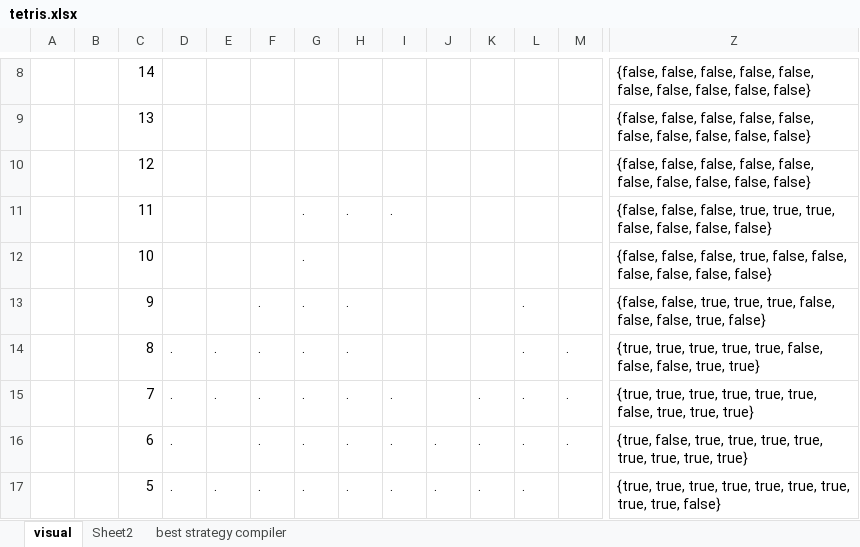
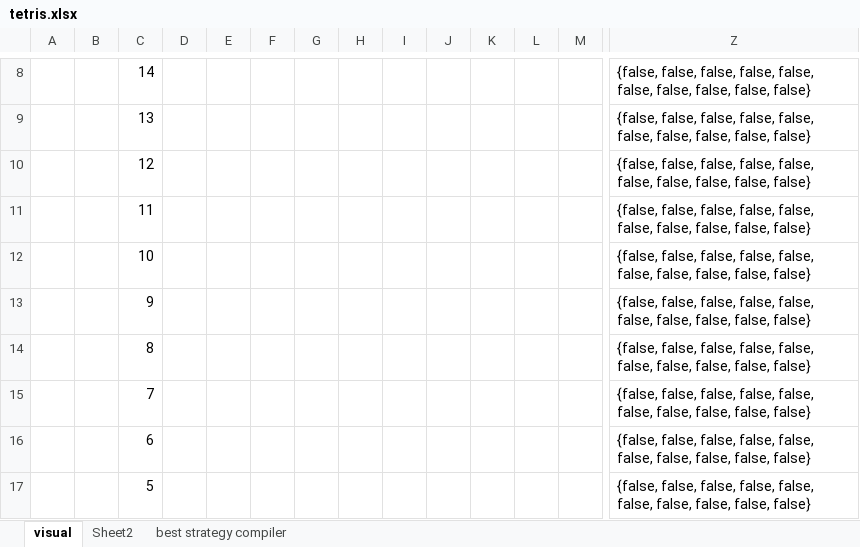
Before and after one commit to kezlya/opit2, an Excel workbook: analitics/tetris.xlsx, sheet visual, drawn as a sheet; only a part is shown, gaps mark what is left out; values as stored, in another font and other column widths than the file's, no cell formats; the diff covers the shown part only; the diff names each change by its address in the sheet, - before the commit and + after, or states it on an @@ line.

```diff
--- a/analitics/tetris.xlsx (sheet visual)
+++ b/analitics/tetris.xlsx (sheet visual)
-G11:G17: .
+G11:G17: (empty)
-H11: .
+H11: (empty)
-I11: .
+I11: (empty)
-Z11: …false, false, true, true, true, false, false,…
+Z11: …false, false, false, false, false, false, false,…
-Z12: …false, false, true, false, false,…
+Z12: …false, false, false, false, false,…
-F13:F17: .
+F13:F17: (empty)
-H13:H17: .
+H13:H17: (empty)
-L13:L17: .
+L13:L17: (empty)
-Z13: {false, false, true, true, true, false, false, false, true, false}
+Z13: {false, false, false, false, false, false, false, false, false, false}
-D14:D17: .
+D14:D17: (empty)
-E14:E15: .
+E14:E15: (empty)
-M14:M16: .
+M14:M16: (empty)
-Z14: {true, true, true, true, true, false, false, false, true, true}
+Z14: {false, false, false, false, false, false, false, false, false, false}
-I15:I17: .
+I15:I17: (empty)
-K15:K17: .
+K15:K17: (empty)
-Z15: {true, true, true, true, true, true, false, true, true, true}
+Z15: {false, false, false, false, false, false, false, false, false, false}
-J16:J17: .
+J16:J17: (empty)
-Z16: {true, false, true, true, true, true, true, true, true, true}
+Z16: {false, false, false, false, false, false, false, false, false, false}
-E17: .
+E17: (empty)
-Z17: {true, true, true, true, true, true, true, true, true, false}
+Z17: {false, false, false, false, false, false, false, false, false, false}
```
Also changed, not shown: 39 edited cells elsewhere in this sheet, cell formats, hidden cells, 4 other files.
